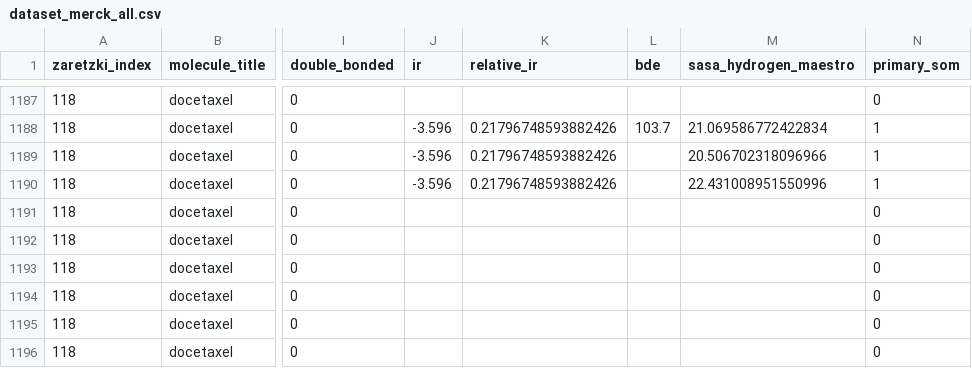
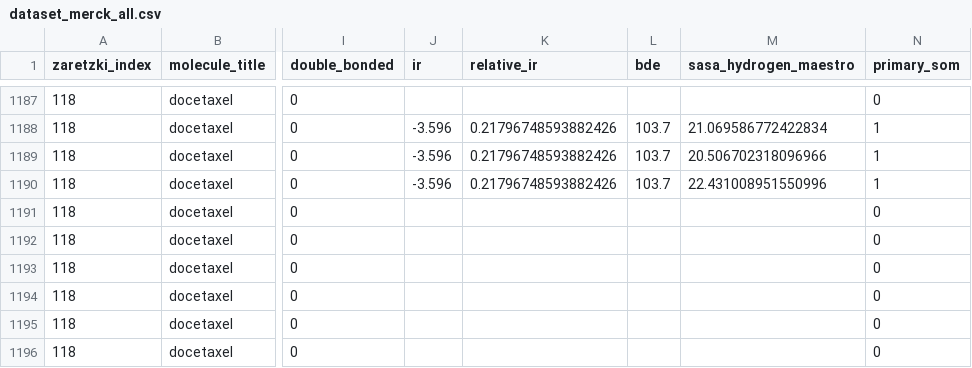
Before and after one commit to jcwang587/som-merck, a CSV file: data/dataset/dataset_merck_all.csv, drawn as a sheet; only a part is shown, gaps mark what is left out; the diff names each change by its address in the sheet, - before the commit and + after, or states it on an @@ line.

```diff
--- a/data/dataset/dataset_merck_all.csv
+++ b/data/dataset/dataset_merck_all.csv
-L1189:L1190 (bde): (empty)
+L1189:L1190 (bde): 103.7
```
Also changed, not shown: data/dataset/dataset_merck_bde.csv, 7 other files.
